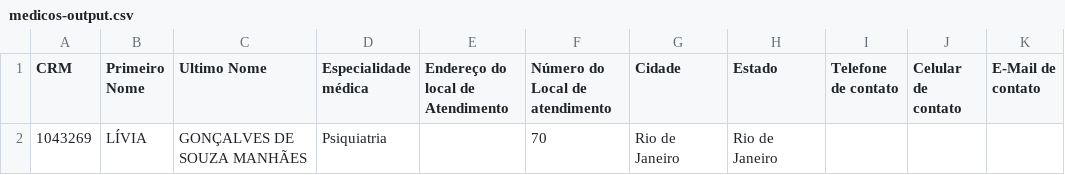
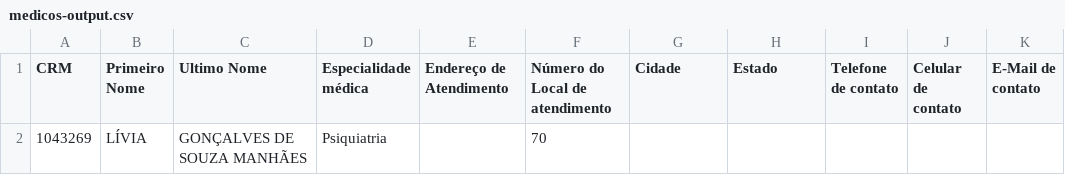
Before and after one commit to Michaelindex/scraping-with-openai, a CSV file: medicos-output.csv, drawn as a sheet.

```diff
--- a/medicos-output.csv
+++ b/medicos-output.csv
@@ -1,2 +1,2 @@
-CRM,Primeiro Nome,Ultimo Nome,Especialidade médica,Endereço do local de Atendimento,Número do Local de atendimento,Cidade,Estado,Telefone de contato,Celular de contato,E-Mail de contato
-1043269,LÍVIA,GONÇALVES DE SOUZA MANHÃES,Psiquiatria,,70,Rio de Janeiro,Rio de Janeiro,,,
+CRM,Primeiro Nome,Ultimo Nome,Especialidade médica,Endereço de Atendimento,Número do Local de atendimento,Cidade,Estado,Telefone de contato,Celular de contato,E-Mail de contato
+1043269,LÍVIA,GONÇALVES DE SOUZA MANHÃES,Psiquiatria,,70,,,,,
```
Also changed, not shown: 1 other file.
